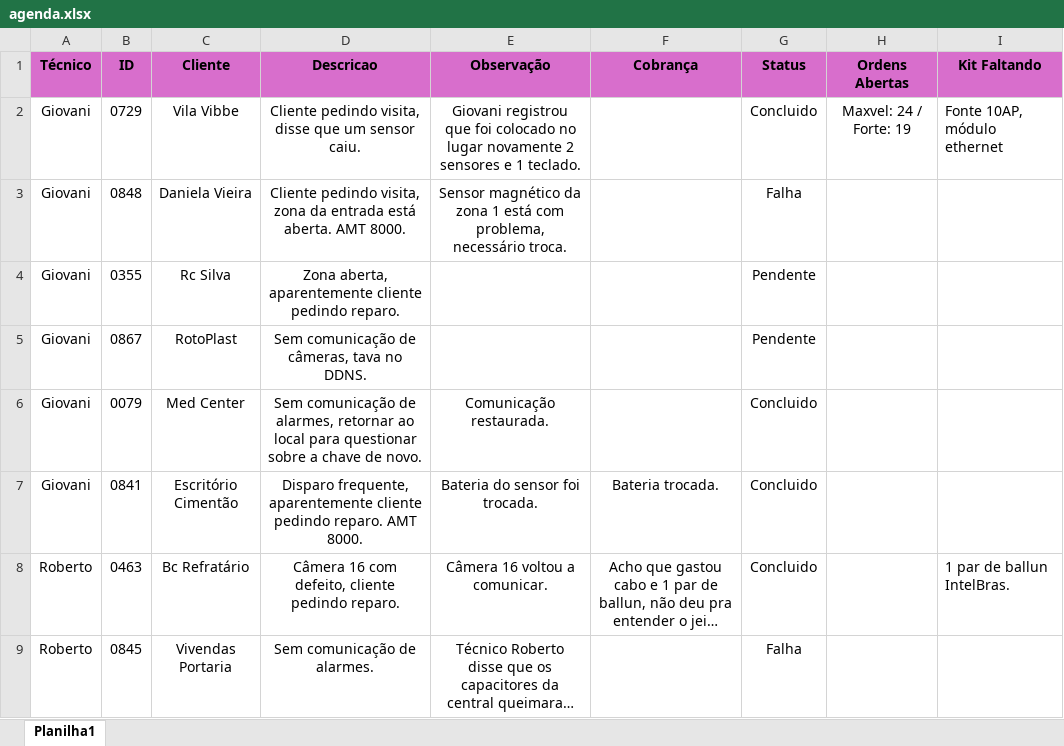
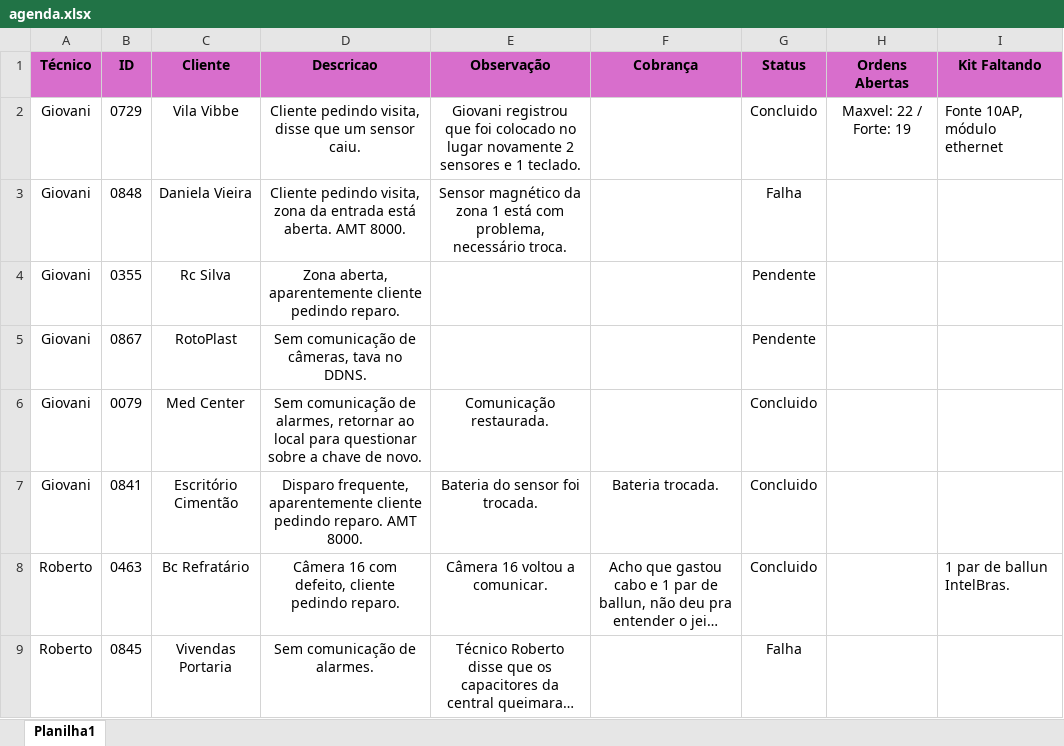
Before and after one commit to pedrohcarvalho201-spec/painel-agenda-tecnica, an Excel workbook: agenda.xlsx, sheet Planilha1, drawn as a sheet; only a part is shown; long unchanged cells end in …; values as stored, in another font and other column widths than the file's, no borders; the diff names each change by its address in the sheet, - before the commit and + after, or states it on an @@ line.

Commit message:
Atualizacao rapida de agenda as 17:44:24,17

```diff
--- a/agenda.xlsx (sheet Planilha1)
+++ b/agenda.xlsx (sheet Planilha1)
-H2 (Ordens Abertas): Maxvel: 24 / Forte: 19
+H2 (Ordens Abertas): Maxvel: 22 / Forte: 19
```
Also changed, not shown: 1 other file.
